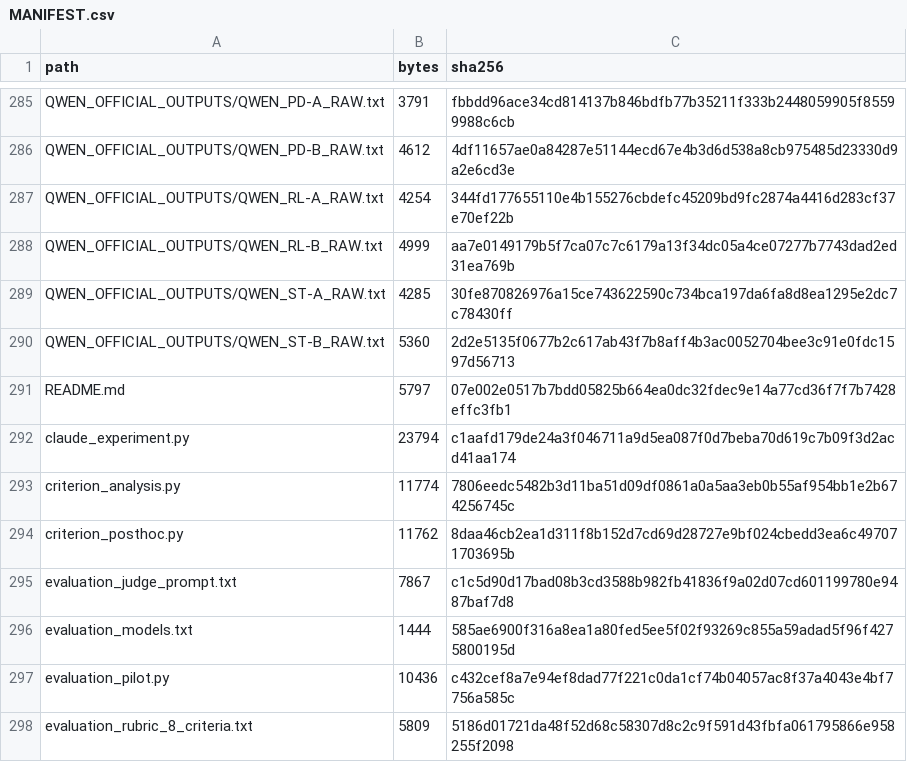
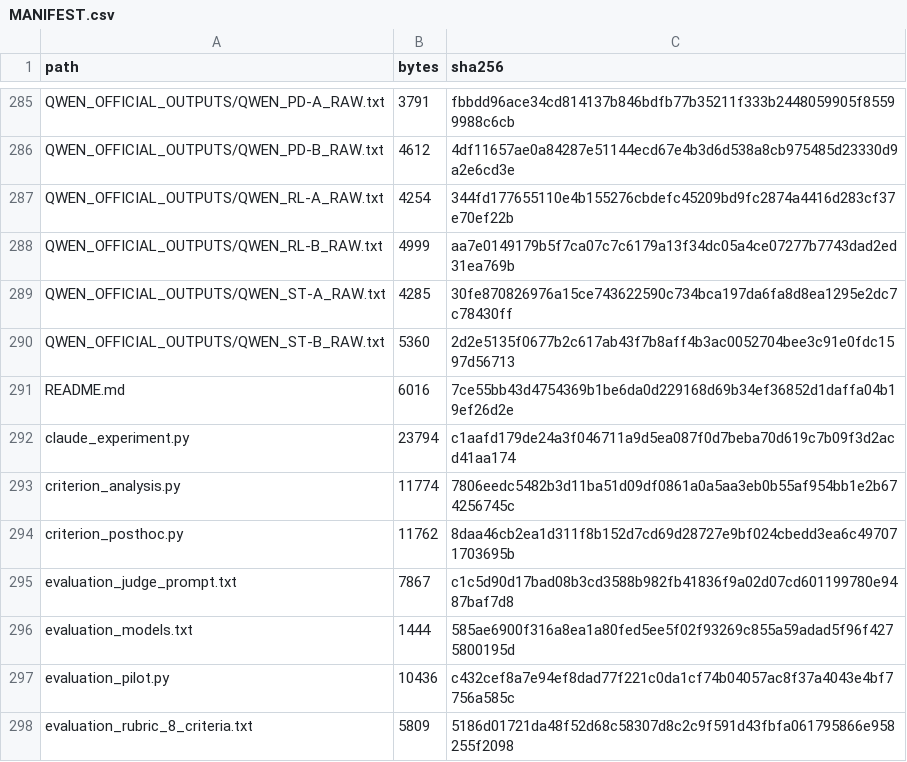
Before and after one commit to RashaMah/SOP-LLM-Thesis, a CSV file: MANIFEST.csv, drawn as a sheet; only a part is shown, gaps mark what is left out.

```diff
--- a/MANIFEST.csv
+++ b/MANIFEST.csv
@@ -290,3 +290,3 @@ path,bytes,sha256
 "QWEN_OFFICIAL_OUTPUTS/QWEN_ST-B_RAW.txt",5360,2d2e5135f0677b2c617ab43f7b8aff4b3ac0052704bee3c91e0fdc1597d56713
-"README.md",5797,07e002e0517b7bdd05825b664ea0dc32fdec9e14a77cd36f7f7b7428effc3fb1
+"README.md",6016,7ce55bb43d4754369b1be6da0d229168d69b34ef36852d1daffa04b19ef26d2e
 "claude_experiment.py",23794,c1aafd179de24a3f046711a9d5ea087f0d7beba70d619c7b09f3d2acd41aa174
```
Also changed, not shown: 1 other file.
